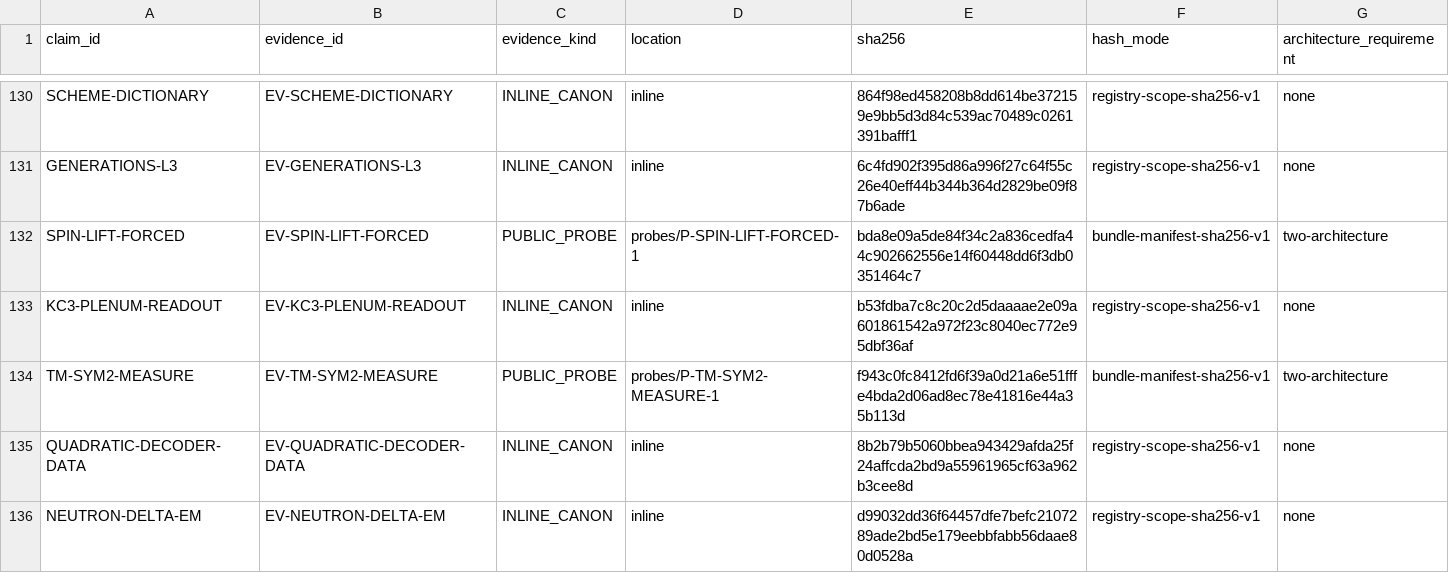
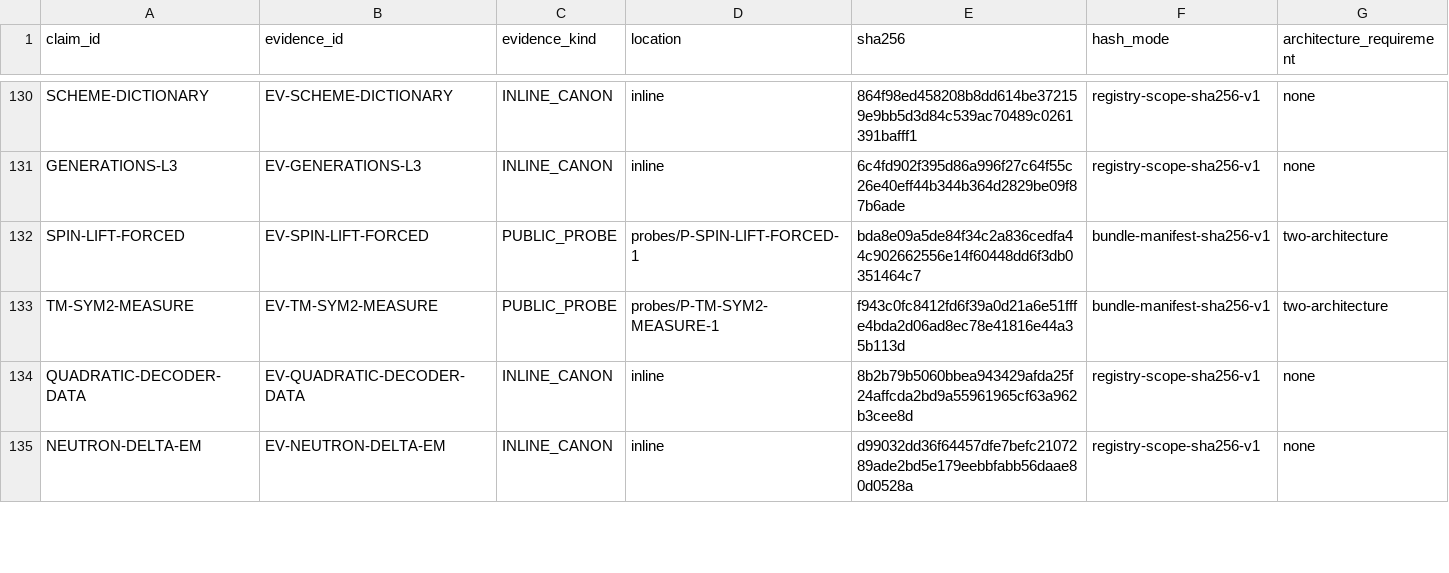
Before and after one commit to mathorn1973/twist-j, a TSV file: canon/EVIDENCE.tsv, drawn as a sheet; only a part is shown, gaps mark what is left out; the diff covers the shown part only.

```diff
--- a/canon/EVIDENCE.tsv
+++ b/canon/EVIDENCE.tsv
@@ -132,3 +132,2 @@ GENERATIONS-L3	EV-GENERATIONS-L3	INLINE_CANON	inline	6c4fd902f395d86a996f27c64f5
 SPIN-LIFT-FORCED	EV-SPIN-LIFT-FORCED	PUBLIC_PROBE	probes/P-SPIN-LIFT-FORCED-1	bda8e09a5de84f34c2a836cedfa44c902662556e14f60448dd6f3db0351464c7	bundle-manifest-sha256-v1	two-architecture
-KC3-PLENUM-READOUT	EV-KC3-PLENUM-READOUT	INLINE_CANON	inline	b53fdba7c8c20c2d5daaaae2e09a601861542a972f23c8040ec772e95dbf36af	registry-scope-sha256-v1	none
 TM-SYM2-MEASURE	EV-TM-SYM2-MEASURE	PUBLIC_PROBE	probes/P-TM-SYM2-MEASURE-1	f943c0fc8412fd6f39a0d21a6e51fffe4bda2d06ad8ec78e41816e44a35b113d	bundle-manifest-sha256-v1	two-architecture
```
Also changed, not shown: 3 added rows and 4 edited cells elsewhere in this file, canon/DEPENDENCIES.tsv, canon/GATES.tsv, 14 other files.
